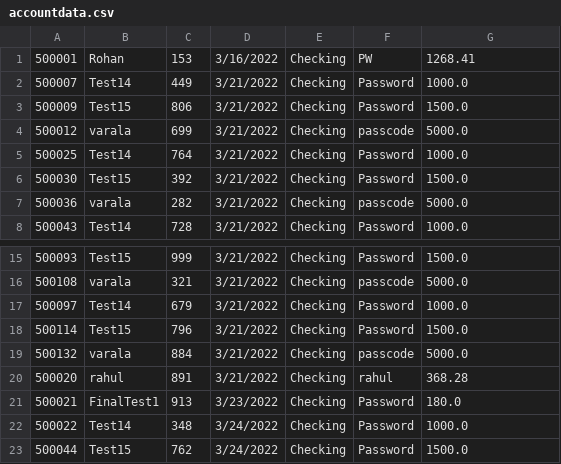
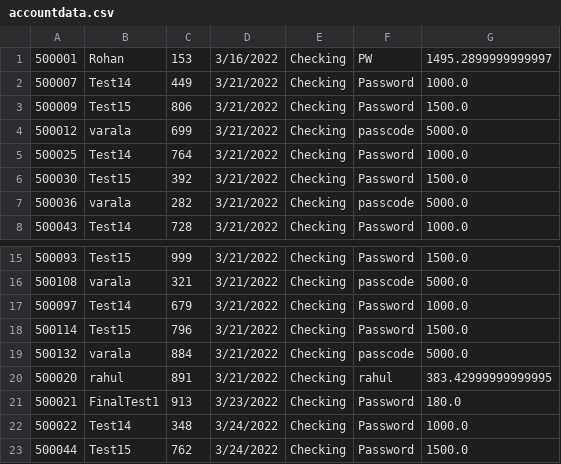
Before and after one commit to rnmurthy1996/Bank-Account-Manager, a CSV file: BankApp/accountdata.csv, drawn as a sheet; only a part is shown, gaps mark what is left out.

```diff
--- a/BankApp/accountdata.csv
+++ b/BankApp/accountdata.csv
@@ -1,2 +1,2 @@
-500001,Rohan,153,3/16/2022,Checking,PW,1268.41
+500001,Rohan,153,3/16/2022,Checking,PW,1495.2899999999997
 500007,Test14,449,3/21/2022,Checking,Password,1000.0
@@ -19,3 +19,3 @@
 500132,varala,884,3/21/2022,Checking,passcode,5000.0
-500020,rahul,891,3/21/2022,Checking,rahul,368.28
+500020,rahul,891,3/21/2022,Checking,rahul,383.42999999999995
 500021,FinalTest1,913,3/23/2022,Checking,Password,180.0
```
Also changed, not shown: 2 other files.
